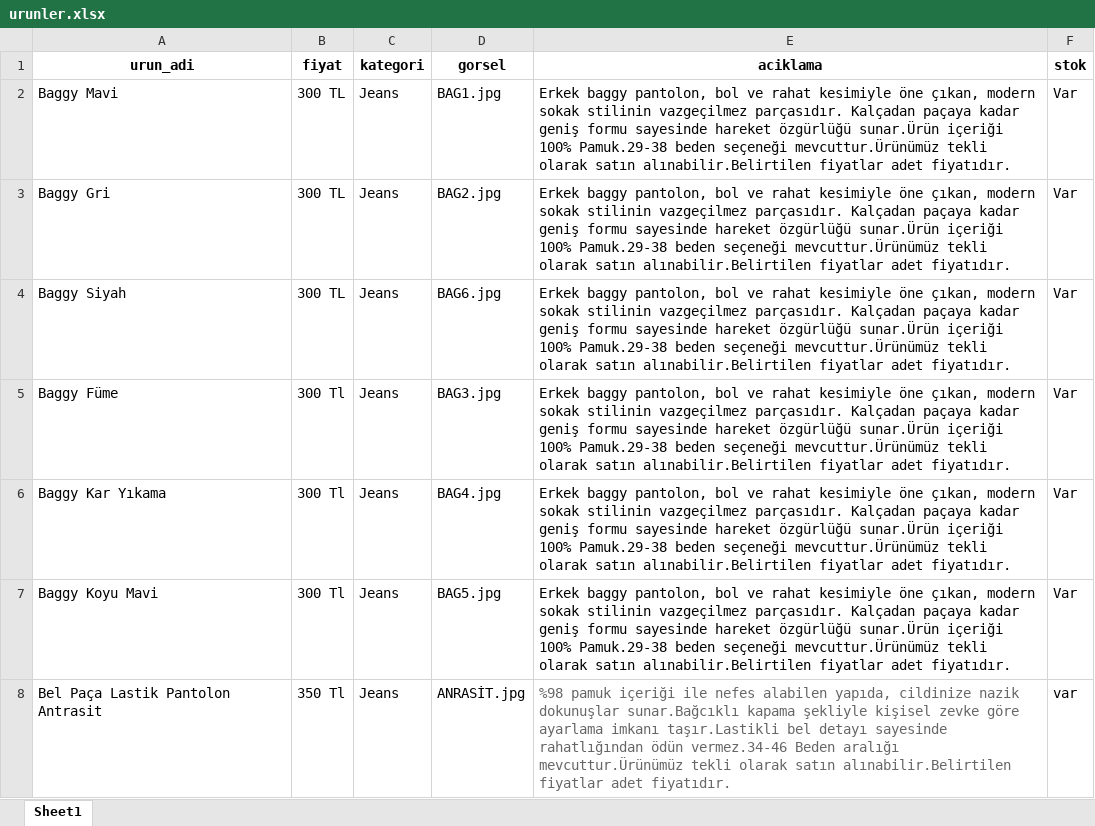
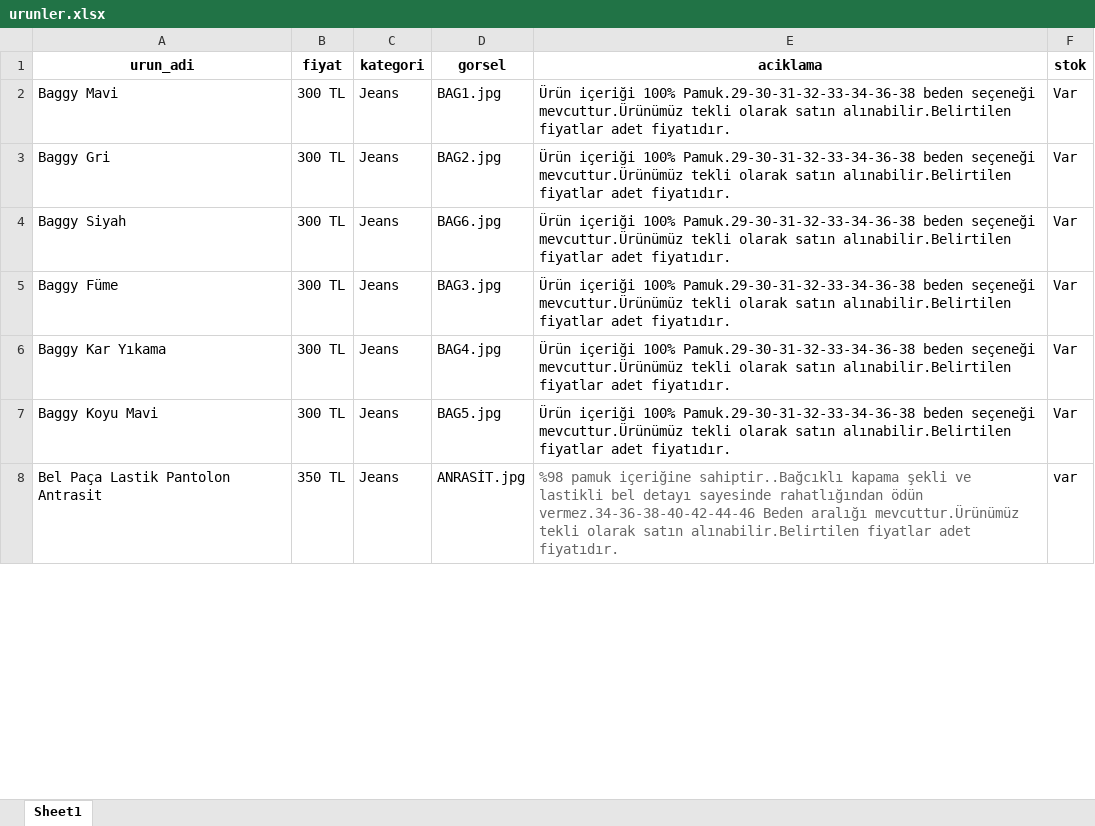
Before and after one commit to enzimjeans/enzimjeanskatalog, an Excel workbook: urunler.xlsx, sheet Sheet1, drawn as a sheet; only a part is shown; values as stored, in another font and other column widths than the file's, no borders; the diff covers the shown part only; the diff names each change by its address in the sheet, - before the commit and + after, or states it on an @@ line.

Commit message:
Katalog guncellendi - Cum 14.11.2025 15:35:14,92

```diff
--- a/urunler.xlsx (sheet Sheet1)
+++ b/urunler.xlsx (sheet Sheet1)
-E2:E7 (aciklama): Erkek baggy pantolon, bol ve rahat kesimiyle öne çıkan, modern sokak stilinin vazgeçilmez parçasıdır. Kalçadan paçaya kadar geniş formu sayesinde hareket özgürlüğü sunar.Ürün içeriği 100% Pamuk.29-38 beden seçeneği…
+E2:E7 (aciklama): Ürün içeriği 100% Pamuk.29-30-31-32-33-34-36-38 beden seçeneği…
-B5:B7 (fiyat): 300 Tl
+B5:B7 (fiyat): 300 TL
-B8 (fiyat): 350 Tl
+B8 (fiyat): 350 TL
-E8 (aciklama): %98 pamuk içeriği ile nefes alabilen yapıda, cildinize nazik dokunuşlar sunar.Bağcıklı kapama şekliyle kişisel zevke göre ayarlama imkanı taşır.Lastikli bel detayı sayesinde rahatlığından ödün vermez.34-46 Beden aralığı…
+E8 (aciklama): %98 pamuk içeriğine sahiptir..Bağcıklı kapama şekli ve lastikli bel detayı sayesinde rahatlığından ödün vermez.34-36-38-40-42-44-46 Beden aralığı…
```
Also changed, not shown: 82 edited cells and cell formats elsewhere in this sheet.
